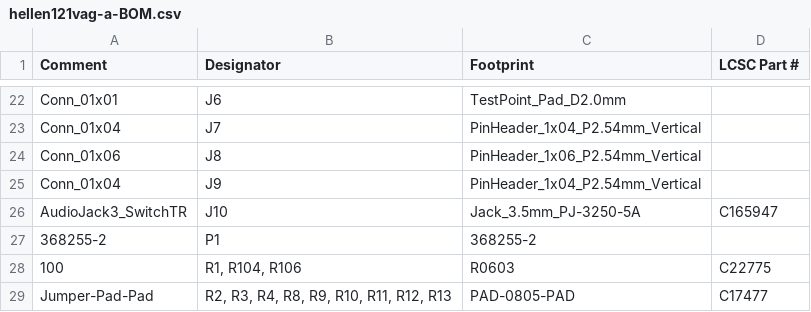
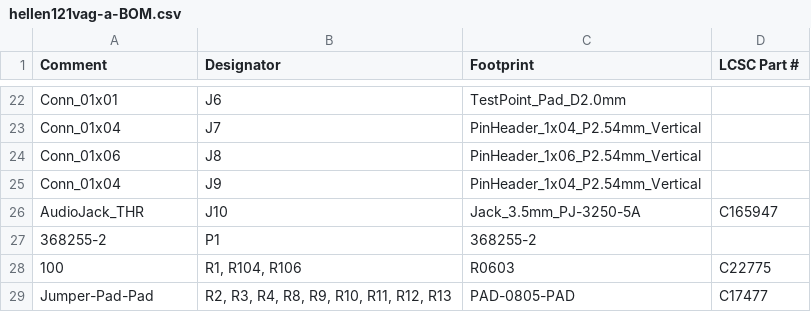
Before and after one commit to rusefi/hellen121vag, a CSV file: boards/hellen121vag-a/board/hellen121vag-a-BOM.csv, drawn as a sheet; only a part is shown, gaps mark what is left out.

```diff
--- a/boards/hellen121vag-a/board/hellen121vag-a-BOM.csv
+++ b/boards/hellen121vag-a/board/hellen121vag-a-BOM.csv
@@ -25,3 +25,3 @@ Comment,Designator,Footprint,LCSC Part #
 "Conn_01x04","J9","PinHeader_1x04_P2.54mm_Vertical",""
-"AudioJack3_SwitchTR","J10","Jack_3.5mm_PJ-3250-5A","C165947"
+"AudioJack_THR","J10","Jack_3.5mm_PJ-3250-5A","C165947"
 "368255-2","P1","368255-2",""
```
Also changed, not shown: boards/hellen121vag-a/board/hellen121vag-a-CPL.csv, boards/hellen121vag-a/frame/121vag-BOM.csv, 41 other files.
